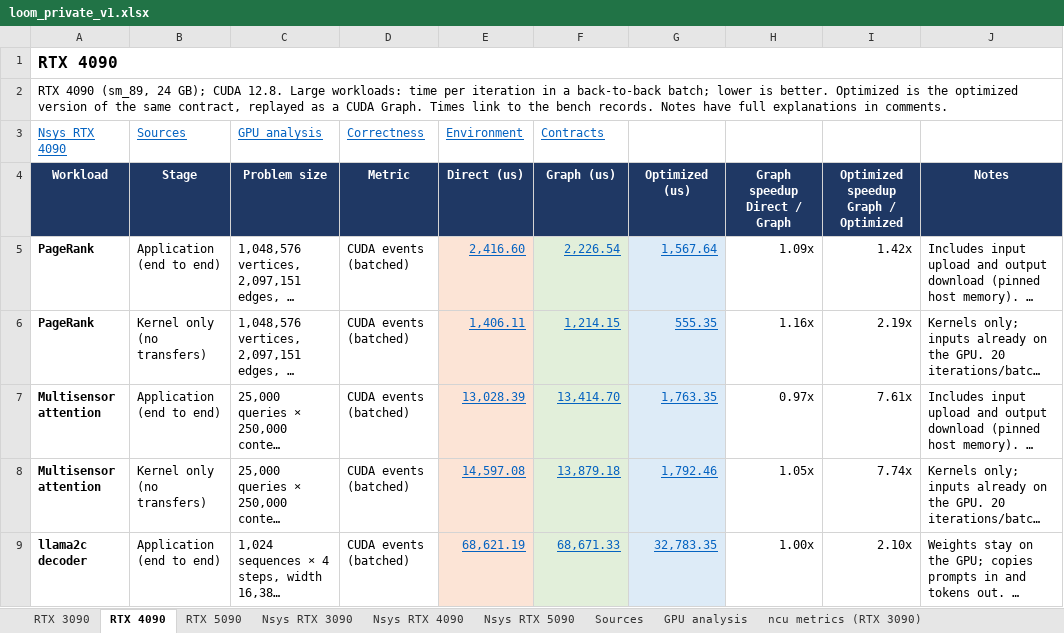
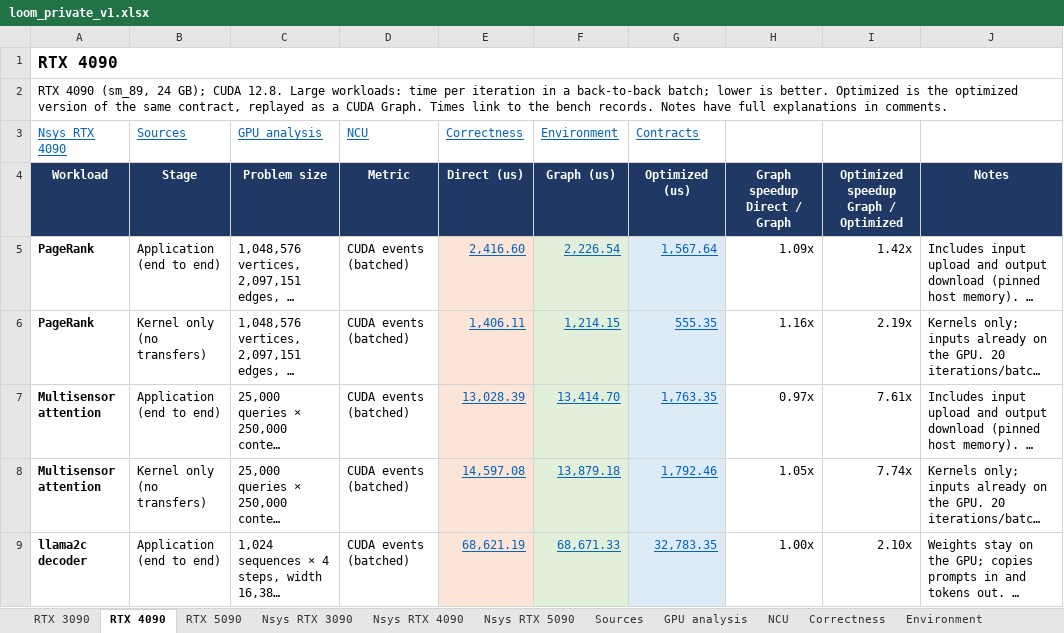
Before and after one commit to ankaijin/cuda-elastic, an Excel workbook: results/loom_private/loom_private_v1.xlsx, sheet RTX 4090, drawn as a sheet; only a part is shown; long unchanged cells end in …; values as stored, in another font and other column widths than the file's, no borders; the diff names each change by its address in the sheet, - before the commit and + after, or states it on an @@ line.

Commit message:
Fold the loom_private ncu sheets into one compact NCU sheet
Six sheets held the Nsight Compute data: a metrics and a per-launch
sheet per GPU, with the RTX 4090 pair only pending. The metrics sheets
repeated every baseline kernel for Direct and Graph, although ncu
replays each launch alone, and had 19 columns. One NCU sheet now covers
every GPU with the Graph and Optimized kernels: launches, median
duration, SM and memory throughput, and the report link. Configuration,
occupancy and the full kernel name move to the kernel's comment, its
description says how to read the two throughputs, and every individual
launch stays in the linked report.

```diff
--- a/results/loom_private/loom_private_v1.xlsx (sheet RTX 4090)
+++ b/results/loom_private/loom_private_v1.xlsx (sheet RTX 4090)
-sheet tab: ncu metrics (RTX 3090)
+sheet tab: NCU
-D3: Correctness
+D3: NCU
-E3: Environment
+E3: Correctness
-F3: Contracts
+F3: Environment
-G3: (empty)
+G3: Contracts
```
Also changed, not shown: sheet NCU, sheet RTX 3090, sheet RTX 5090, sheet Nsys RTX 3090, sheet Nsys RTX 4090, sheet Nsys RTX 5090, 1 more sheet, other sheet tabs, 3 other files.
